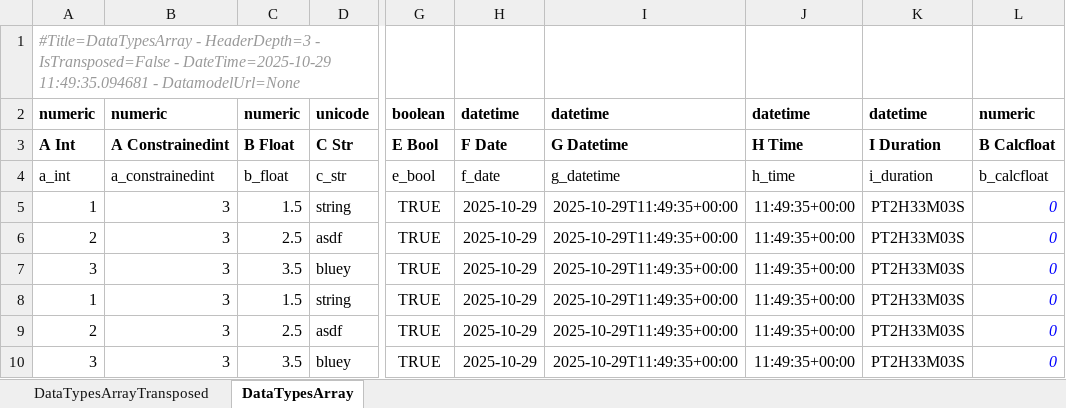
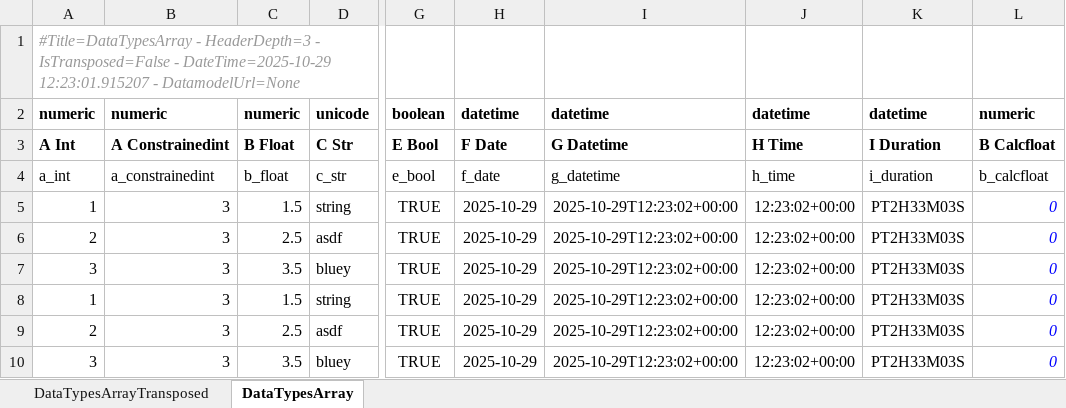
Before and after one commit to maxfordham/xlsxdatagrid, an Excel workbook: xl/test-many-sheets.xlsx, sheet DataTypesArray, drawn as a sheet; only a part is shown, gaps mark what is left out; values as stored, in another font and other column widths than the file's, no borders; conditional formats and table styles not drawn; the diff names each change by its address in the sheet, - before the commit and + after, or states it on an @@ line.

```diff
--- a/xl/test-many-sheets.xlsx (sheet DataTypesArray)
+++ b/xl/test-many-sheets.xlsx (sheet DataTypesArray)
-A1: …- DateTime=2025-10-29 11:49:35.094681 - DatamodelUrl=None
+A1: …- DateTime=2025-10-29 12:23:01.915207 - DatamodelUrl=None
-I5:I10: 2025-10-29T11:49:35+00:00
+I5:I10: 2025-10-29T12:23:02+00:00
-J5:J10: 11:49:35+00:00
+J5:J10: 12:23:02+00:00
```
Also changed, not shown: sheet DataTypesArrayTransposed, xl/chart.xlsx, xl/test-t.xlsx, 1 other file.
